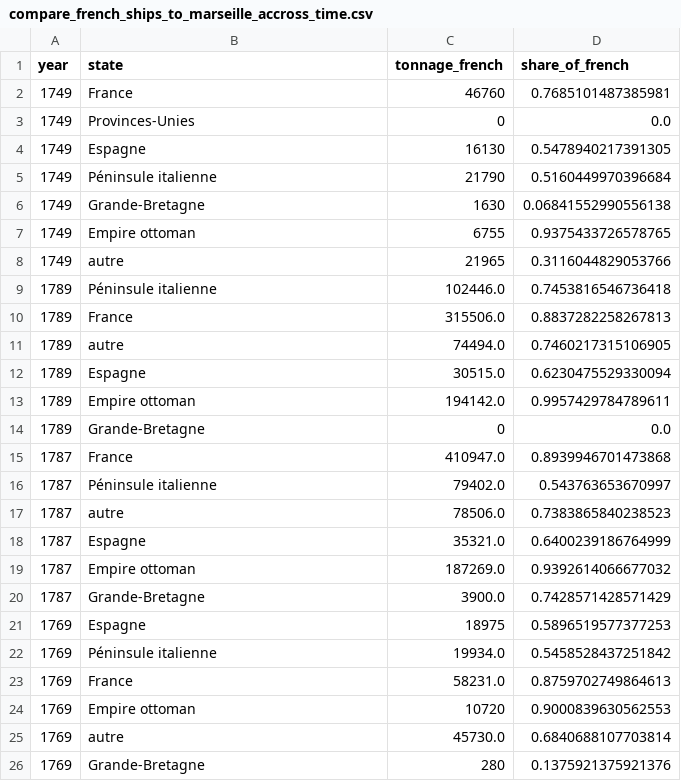
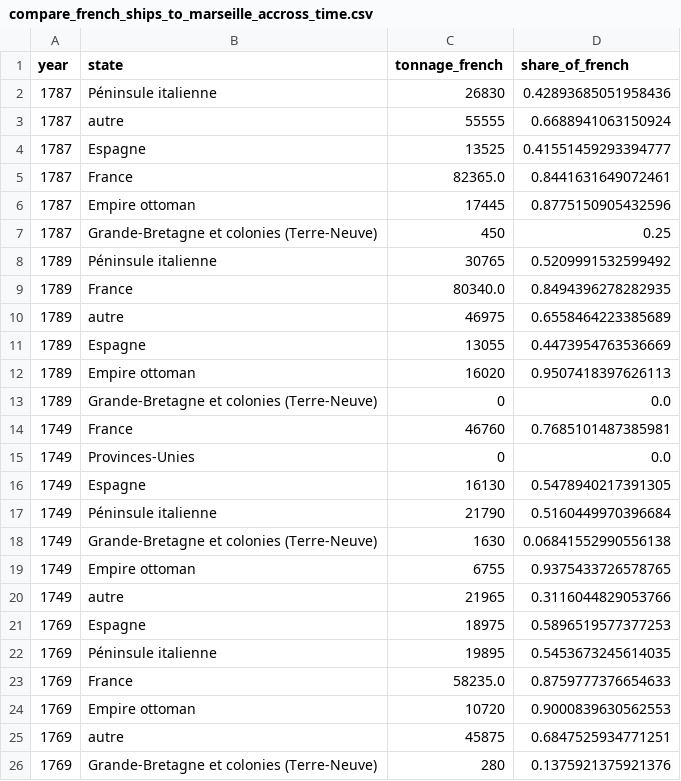
Before and after one commit to medialab/portic-storymaps-2023, a CSV file: data/compare_french_ships_to_marseille_accross_time.csv, drawn as a sheet.

```diff
--- a/data/compare_french_ships_to_marseille_accross_time.csv
+++ b/data/compare_french_ships_to_marseille_accross_time.csv
@@ -1,2 +1,14 @@
 year,state,tonnage_french,share_of_french
+1787,Péninsule italienne,26830,0.42893685051958436
+1787,autre,55555,0.6688941063150924
+1787,Espagne,13525,0.41551459293394777
+1787,France,82365.0,0.8441631649072461
+1787,Empire ottoman,17445,0.8775150905432596
+1787,Grande-Bretagne et colonies (Terre-Neuve),450,0.25
+1789,Péninsule italienne,30765,0.5209991532599492
+1789,France,80340.0,0.8494396278282935
+1789,autre,46975,0.6558464223385689
+1789,Espagne,13055,0.4473954763536669
+1789,Empire ottoman,16020,0.9507418397626113
+1789,Grande-Bretagne et colonies (Terre-Neuve),0,0.0
 1749,France,46760,0.7685101487385981
@@ -5,22 +17,10 @@ year,state,tonnage_french,share_of_french
 1749,Péninsule italienne,21790,0.5160449970396684
-1749,Grande-Bretagne,1630,0.06841552990556138
+1749,Grande-Bretagne et colonies (Terre-Neuve),1630,0.06841552990556138
 1749,Empire ottoman,6755,0.9375433726578765
 1749,autre,21965,0.3116044829053766
-1789,Péninsule italienne,102446.0,0.7453816546736418
-1789,France,315506.0,0.8837282258267813
-1789,autre,74494.0,0.7460217315106905
-1789,Espagne,30515.0,0.6230475529330094
-1789,Empire ottoman,194142.0,0.9957429784789611
-1789,Grande-Bretagne,0,0.0
-1787,France,410947.0,0.8939946701473868
-1787,Péninsule italienne,79402.0,0.543763653670997
-1787,autre,78506.0,0.7383865840238523
-1787,Espagne,35321.0,0.6400239186764999
-1787,Empire ottoman,187269.0,0.9392614066677032
-1787,Grande-Bretagne,3900.0,0.7428571428571429
 1769,Espagne,18975,0.5896519577377253
-1769,Péninsule italienne,19934.0,0.5458528437251842
-1769,France,58231.0,0.8759702749864613
+1769,Péninsule italienne,19895,0.5453673245614035
+1769,France,58235.0,0.8759777376654633
 1769,Empire ottoman,10720,0.9000839630562553
-1769,autre,45730.0,0.6840688107703814
-1769,Grande-Bretagne,280,0.1375921375921376
+1769,autre,45875,0.6847525934771251
+1769,Grande-Bretagne et colonies (Terre-Neuve),280,0.1375921375921376
```
Also changed, not shown: data/evolution-exports-levant.csv, data/intro_data_world.csv, 33 other files.
